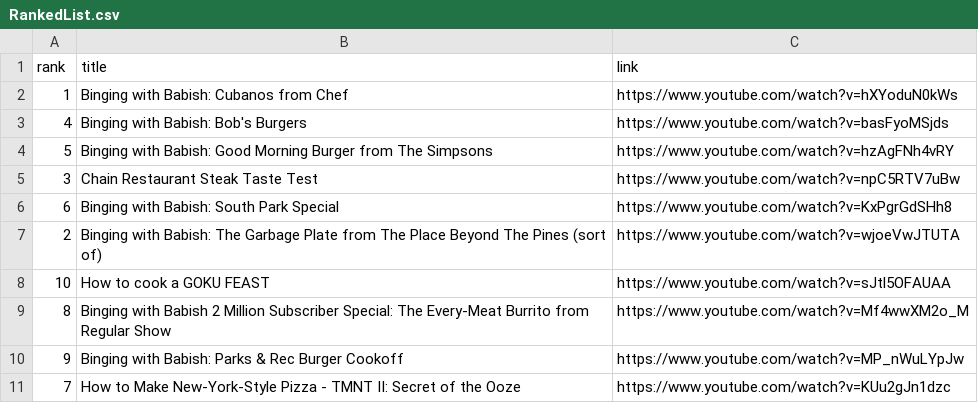
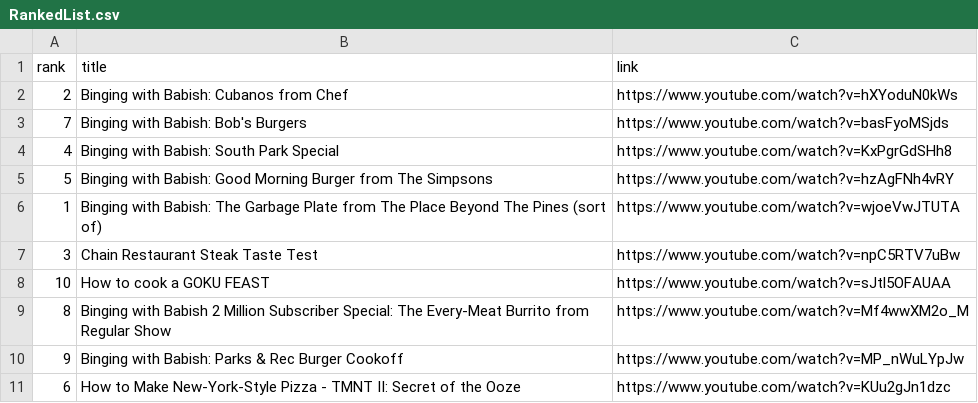
Before and after one commit to dteck/YTSentiment, a CSV file: RankedList.csv, drawn as a sheet.

```diff
--- a/RankedList.csv
+++ b/RankedList.csv
@@ -1,8 +1,8 @@
 "rank","title","link"
-1,"Binging with Babish: Cubanos from Chef","https://www.youtube.com/watch?v=hXYoduN0kWs"
-4,"Binging with Babish: Bob's Burgers","https://www.youtube.com/watch?v=basFyoMSjds"
+2,"Binging with Babish: Cubanos from Chef","https://www.youtube.com/watch?v=hXYoduN0kWs"
+7,"Binging with Babish: Bob's Burgers","https://www.youtube.com/watch?v=basFyoMSjds"
+4,"Binging with Babish: South Park Special","https://www.youtube.com/watch?v=KxPgrGdSHh8"
 5,"Binging with Babish: Good Morning Burger from The Simpsons","https://www.youtube.com/watch?v=hzAgFNh4vRY"
+1,"Binging with Babish: The Garbage Plate from The Place Beyond The Pines (sort of)","https://www.youtube.com/watch?v=wjoeVwJTUTA"
 3,"Chain Restaurant Steak Taste Test","https://www.youtube.com/watch?v=npC5RTV7uBw"
-6,"Binging with Babish: South Park Special","https://www.youtube.com/watch?v=KxPgrGdSHh8"
-2,"Binging with Babish: The Garbage Plate from The Place Beyond The Pines (sort of)","https://www.youtube.com/watch?v=wjoeVwJTUTA"
 10,"How to cook a GOKU FEAST","https://www.youtube.com/watch?v=sJtl5OFAUAA"
@@ -10,2 +10,2 @@
 9,"Binging with Babish: Parks & Rec Burger Cookoff","https://www.youtube.com/watch?v=MP_nWuLYpJw"
-7,"How to Make New-York-Style Pizza - TMNT II: Secret of the Ooze","https://www.youtube.com/watch?v=KUu2gJn1dzc"
+6,"How to Make New-York-Style Pizza - TMNT II: Secret of the Ooze","https://www.youtube.com/watch?v=KUu2gJn1dzc"
```
Also changed, not shown: 4 other files.
